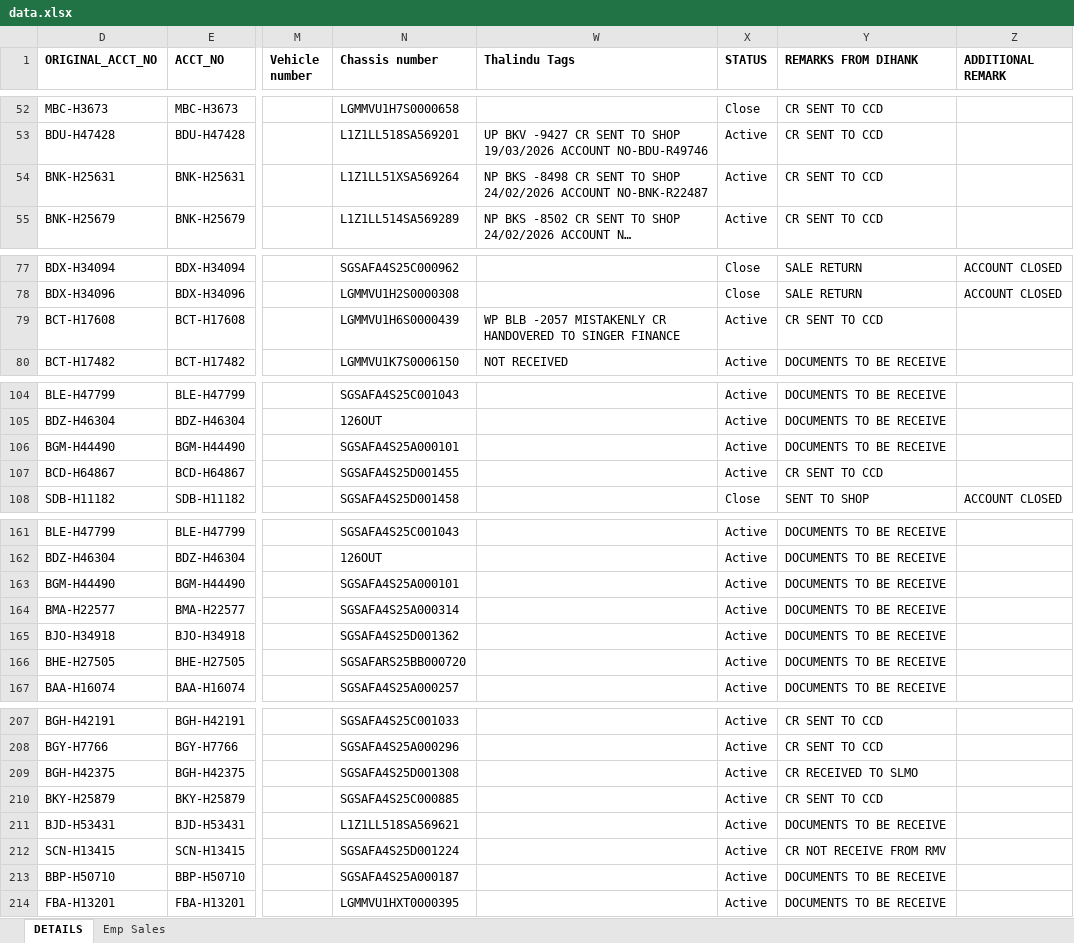
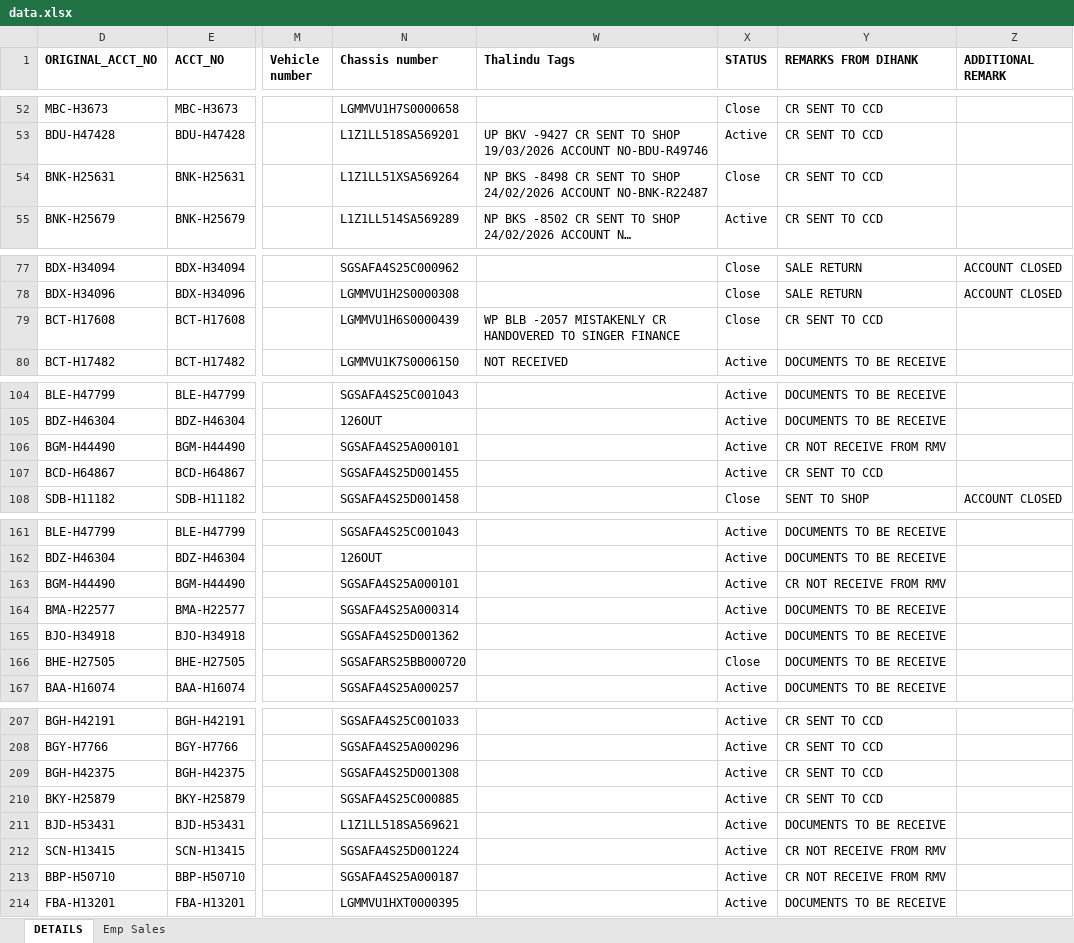
Before and after one commit to dihanK/CR-MONITORING-DASHBOARD---HIRE-PURCHASE-ACTIVE-ACCOUNTS, an Excel workbook: data.xlsx, sheet DETAILS, drawn as a sheet; only a part is shown, gaps mark what is left out; long unchanged cells end in …; values as stored, in another font and other column widths than the file's, no borders; conditional formats not drawn; the diff covers the shown part only; the diff names each change by its address in the sheet, - before the commit and + after, or states it on an @@ line.

```diff
--- a/data.xlsx (sheet DETAILS)
+++ b/data.xlsx (sheet DETAILS)
-X54 (STATUS): Active
+X54 (STATUS): Close
-X79 (STATUS): Active
+X79 (STATUS): Close
-Y106 (REMARKS FROM DIHANK): DOCUMENTS TO BE RECEIVE
+Y106 (REMARKS FROM DIHANK): CR NOT RECEIVE FROM RMV
-Y163 (REMARKS FROM DIHANK): DOCUMENTS TO BE RECEIVE
+Y163 (REMARKS FROM DIHANK): CR NOT RECEIVE FROM RMV
-X166 (STATUS): Active
+X166 (STATUS): Close
-Y209 (REMARKS FROM DIHANK): CR RECEIVED TO SLMO
+Y209 (REMARKS FROM DIHANK): CR SENT TO CCD
-Y213 (REMARKS FROM DIHANK): DOCUMENTS TO BE RECEIVE
+Y213 (REMARKS FROM DIHANK): CR NOT RECEIVE FROM RMV
```
Also changed, not shown: 12 edited cells elsewhere in this sheet.
